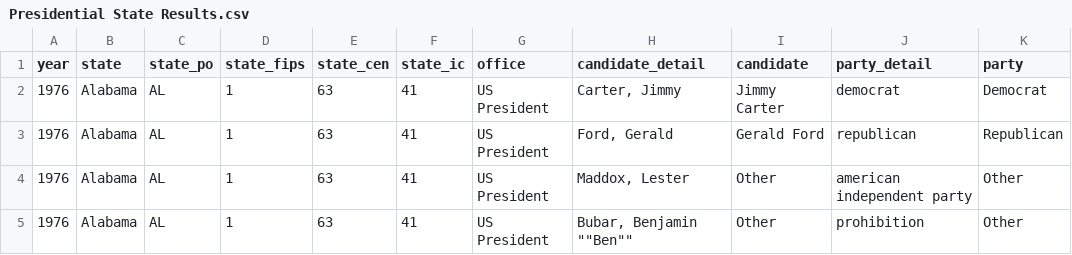
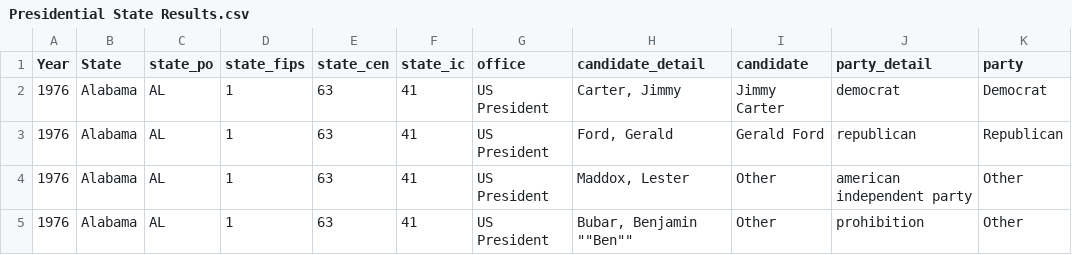
Before and after one commit to admiral810/State_GDP_Income_Taxes, a CSV file: Data/Source/Presidential State Results.csv, drawn as a sheet; only a part is shown; the diff names each change by its address in the sheet, - before the commit and + after, or states it on an @@ line.

```diff
--- a/Data/Source/Presidential State Results.csv
+++ b/Data/Source/Presidential State Results.csv
-A1: year
+A1: Year
-B1: state
+B1: State
```
Also changed, not shown: Data/Source/year_state.csv, 8 other files.
